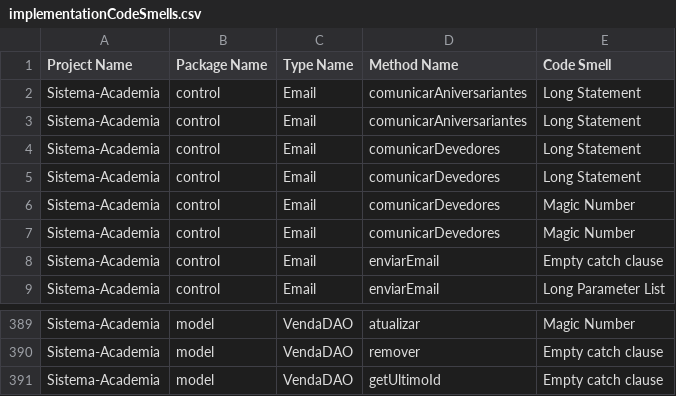
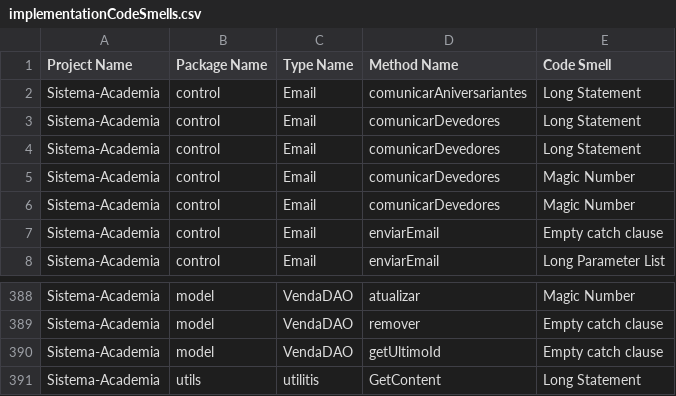
Before and after one commit to MateusAra/Sistema-Academia, a CSV file: results/implementationCodeSmells.csv, drawn as a sheet; only a part is shown, gaps mark what is left out; removed rows and columns are numbered as before the commit, all else as after; the diff names each change by its address in the sheet, - before the commit and + after, or states it on an @@ line.

```diff
--- a/results/implementationCodeSmells.csv
+++ b/results/implementationCodeSmells.csv
-row 3: Sistema-Academia | control | Email | comunicarAniversariantes | Long Statement
+row 391: Sistema-Academia | utils | utilitis | GetContent | Long Statement
```
Also changed, not shown: results/designCodeSmells.csv, results/methodMetrics.csv, 5 other files.
